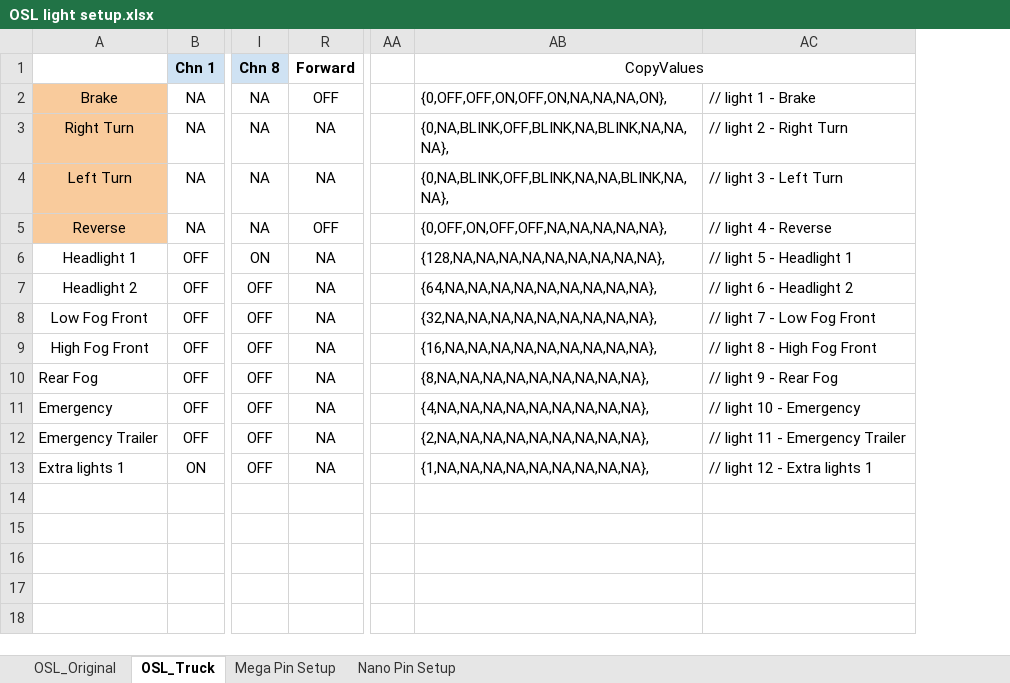
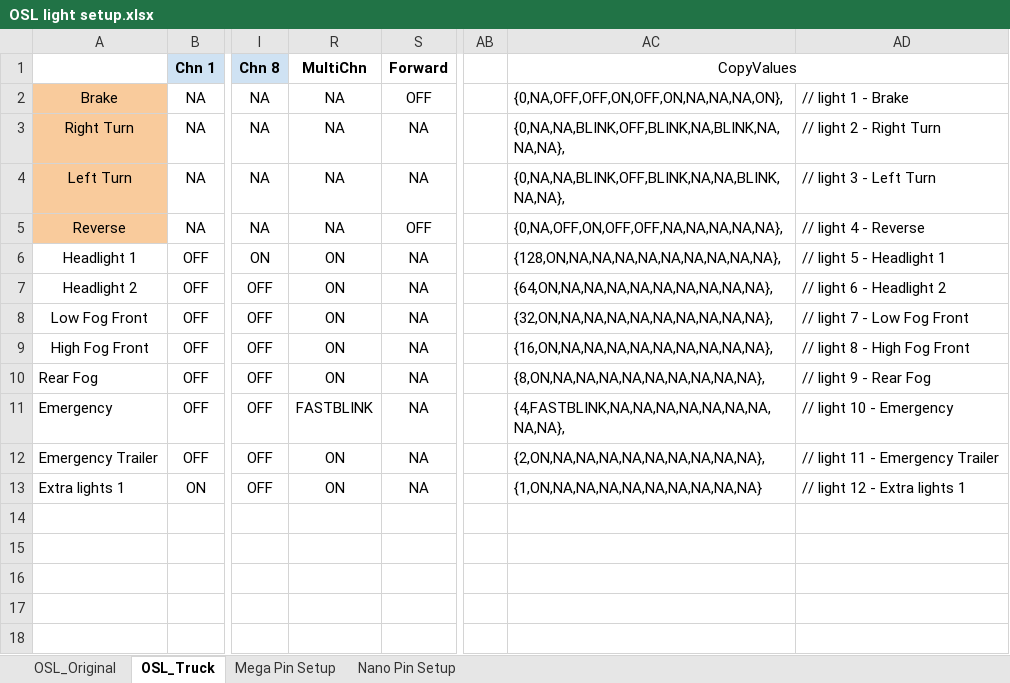
Before and after one commit to rhoogenboom/OSL_Truck, an Excel workbook: OSL light setup.xlsx, sheet OSL_Truck, drawn as a sheet; only a part is shown, gaps mark what is left out; values as stored, in another font and other column widths than the file's, no borders; charts and pictures not drawn; addresses are those after the commit; the diff names each change by its address in the sheet, - before the commit and + after, or states it on an @@ line.

```diff
--- a/OSL light setup.xlsx (sheet OSL_Truck)
+++ b/OSL light setup.xlsx (sheet OSL_Truck)
+column R (MultiChn), rows 2-13: NA | NA | NA | NA | ON | ON | ON | ON | ON | FASTBLINK | ON | ON
-AC2 (CopyValues): {0,OFF,OFF,ON,OFF,ON,NA,NA,NA,ON},
+AC2 (CopyValues): {0,NA,OFF,OFF,ON,OFF,ON,NA,NA,NA,ON},
-AC3 (CopyValues): {0,NA,BLINK,OFF,BLINK,NA,BLINK,NA,NA,NA},
+AC3 (CopyValues): {0,NA,NA,BLINK,OFF,BLINK,NA,BLINK,NA,NA,NA},
-AC4 (CopyValues): {0,NA,BLINK,OFF,BLINK,NA,NA,BLINK,NA,NA},
+AC4 (CopyValues): {0,NA,NA,BLINK,OFF,BLINK,NA,NA,BLINK,NA,NA},
-AC5 (CopyValues): {0,OFF,ON,OFF,OFF,NA,NA,NA,NA,NA},
+AC5 (CopyValues): {0,NA,OFF,ON,OFF,OFF,NA,NA,NA,NA,NA},
-AC6 (CopyValues): {128,NA,NA,NA,NA,NA,NA,NA,NA,NA},
+AC6 (CopyValues): {128,ON,NA,NA,NA,NA,NA,NA,NA,NA,NA},
-AC7 (CopyValues): {64,NA,NA,NA,NA,NA,NA,NA,NA,NA},
+AC7 (CopyValues): {64,ON,NA,NA,NA,NA,NA,NA,NA,NA,NA},
-AC8 (CopyValues): {32,NA,NA,NA,NA,NA,NA,NA,NA,NA},
+AC8 (CopyValues): {32,ON,NA,NA,NA,NA,NA,NA,NA,NA,NA},
-AC9 (CopyValues): {16,NA,NA,NA,NA,NA,NA,NA,NA,NA},
+AC9 (CopyValues): {16,ON,NA,NA,NA,NA,NA,NA,NA,NA,NA},
-AC10 (CopyValues): {8,NA,NA,NA,NA,NA,NA,NA,NA,NA},
+AC10 (CopyValues): {8,ON,NA,NA,NA,NA,NA,NA,NA,NA,NA},
-AC11 (CopyValues): {4,NA,NA,NA,NA,NA,NA,NA,NA,NA},
+AC11 (CopyValues): {4,FASTBLINK,NA,NA,NA,NA,NA,NA,NA,NA,NA},
-AC12 (CopyValues): {2,NA,NA,NA,NA,NA,NA,NA,NA,NA},
+AC12 (CopyValues): {2,ON,NA,NA,NA,NA,NA,NA,NA,NA,NA},
-AC13 (CopyValues): {1,NA,NA,NA,NA,NA,NA,NA,NA,NA},
+AC13 (CopyValues): {1,ON,NA,NA,NA,NA,NA,NA,NA,NA,NA}
```
Also changed, not shown: sheet Nano Pin Setup, formulas that keep their value, 2 other files.
